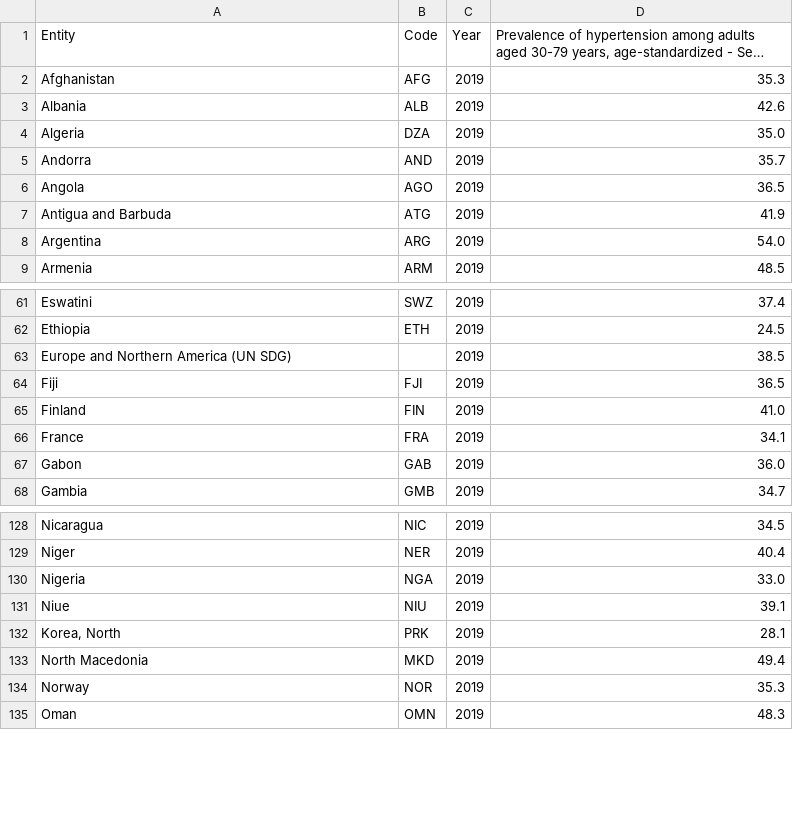
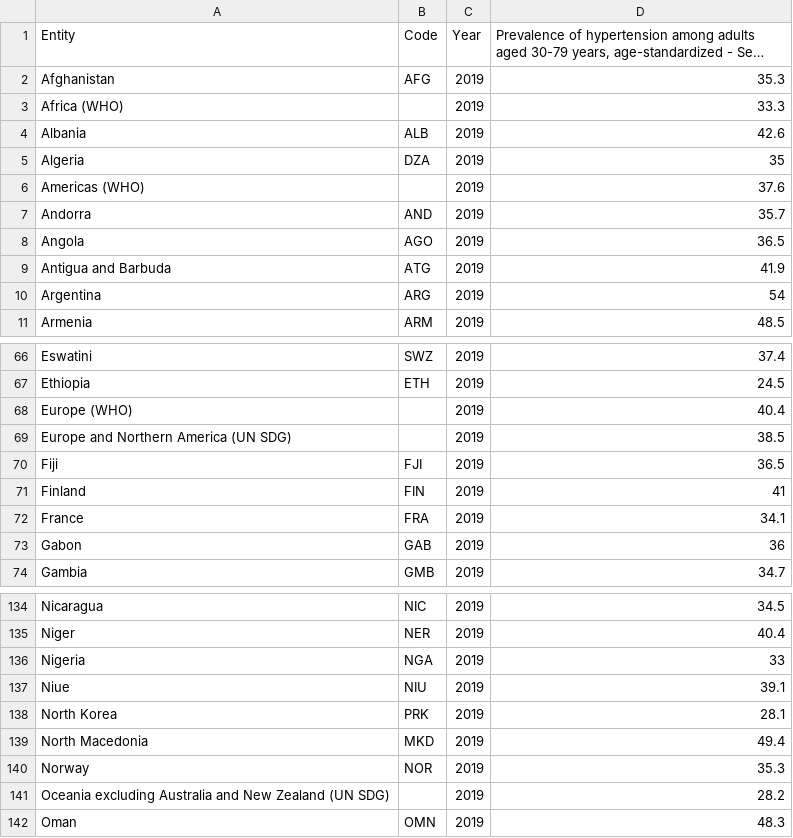
Before and after one commit to mmio0004/3179, a CSV file: male-high-blood-pressure-2019-V2.csv (was male-high-blood-pressure-2019-cleaned.csv), drawn as a sheet; only a part is shown, gaps mark what is left out; long unchanged cells end in …; addresses are those after the commit; the diff covers the shown part only; the diff names each change by its address in the sheet, - before the commit and + after, or states it on an @@ line.

```diff
--- a/male-high-blood-pressure-2019-cleaned.csv
+++ b/male-high-blood-pressure-2019-V2.csv
+row 3: Africa (WHO) |  | 2019 | 33.3
-D5: 35.0
+D5: 35
+row 6: Americas (WHO) |  | 2019 | 37.6
-D10: 54.0
+D10: 54
+row 68: Europe (WHO) |  | 2019 | 40.4
-D71: 41.0
+D71: 41
-D73: 36.0
+D73: 36
-D136: 33.0
+D136: 33
-A138 (Entity): Korea, North
+A138 (Entity): North Korea
+row 141: Oceania excluding Australia and New Zealand (UN SDG) |  | 2019 | 28.2
```
Also changed, not shown: 8 added rows and 27 edited cells elsewhere in this file, 1 other file.
